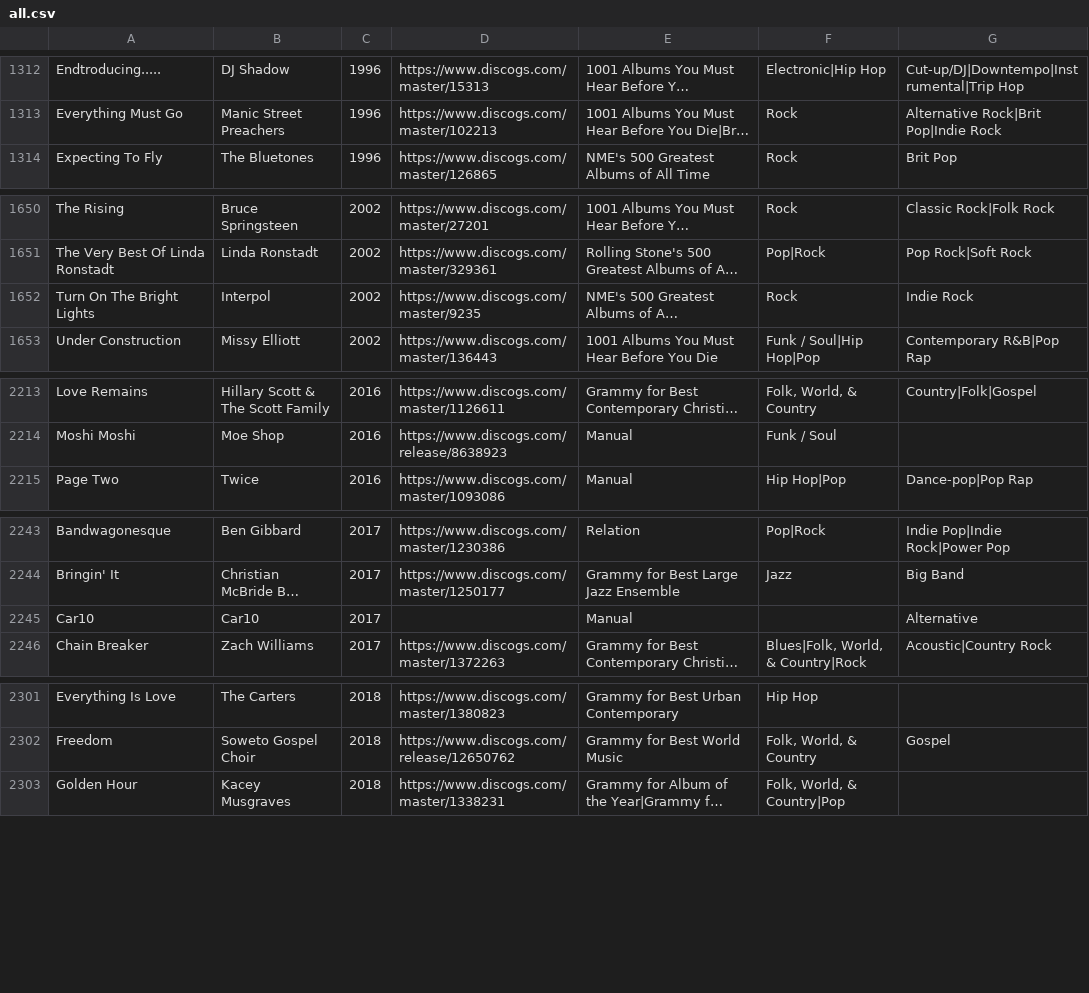
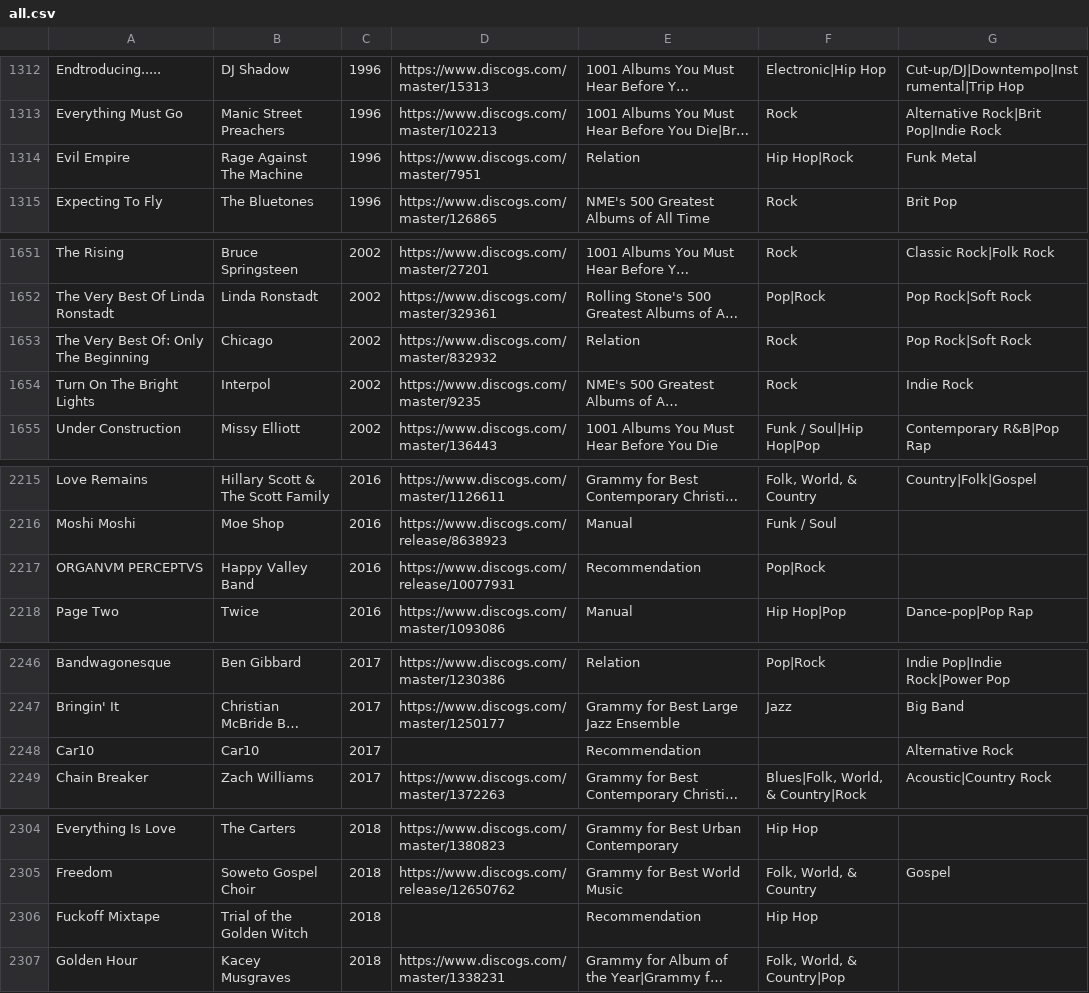
Before and after one commit to seanbreckenridge/albums, a CSV file: src/all.csv, drawn as a sheet; only a part is shown, gaps mark what is left out; long unchanged cells end in …; addresses are those after the commit; the diff covers the shown part only; the diff names each change by its address in the sheet, - before the commit and + after, or states it on an @@ line.

Commit message:
manual/rec/relation updates fix car10 genre, since Alternative isnt a style remove Rap from Marc Rebillet as thats not a genre (uhh, ok) add 4 albums to recommendation/relation

```diff
--- a/src/all.csv
+++ b/src/all.csv
+row 1314: Evil Empire | Rage Against The Machine | 1996 | https://www.discogs.com/master/7951 | Relation | Hip Hop|Rock | Funk Metal
+row 1653: The Very Best Of: Only The Beginning | Chicago | 2002 | https://www.discogs.com/master/832932 | Relation | Rock | Pop Rock|Soft Rock
+row 2217: ORGANVM PERCEPTVS | Happy Valley Band | 2016 | https://www.discogs.com/release/10077931 | Recommendation | Pop|Rock
-E2248: Manual
+E2248: Recommendation
-G2248: Alternative
+G2248: Alternative Rock
+row 2306: Fuckoff Mixtape | Trial of the Golden Witch | 2018 |  | Recommendation | Hip Hop
```
Also changed, not shown: 1 edited cell elsewhere in this file, src/Manual.csv, src/Recommendation.csv, 3 other files.
